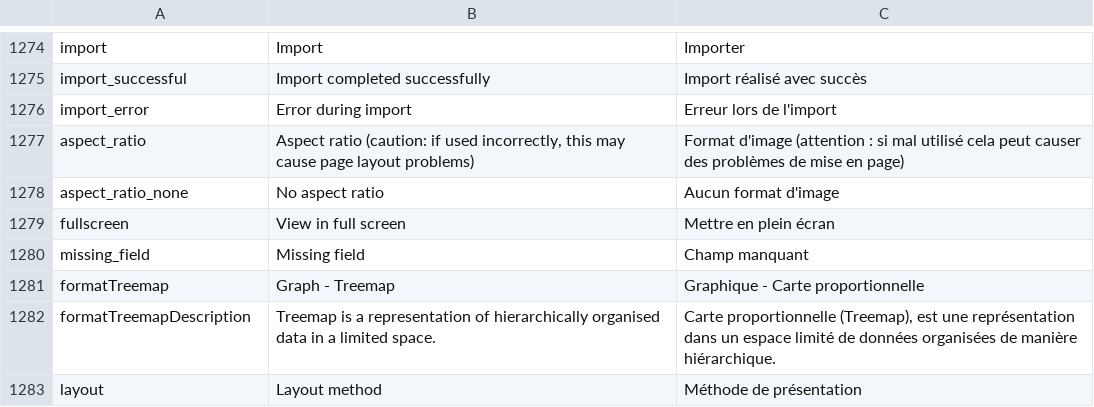
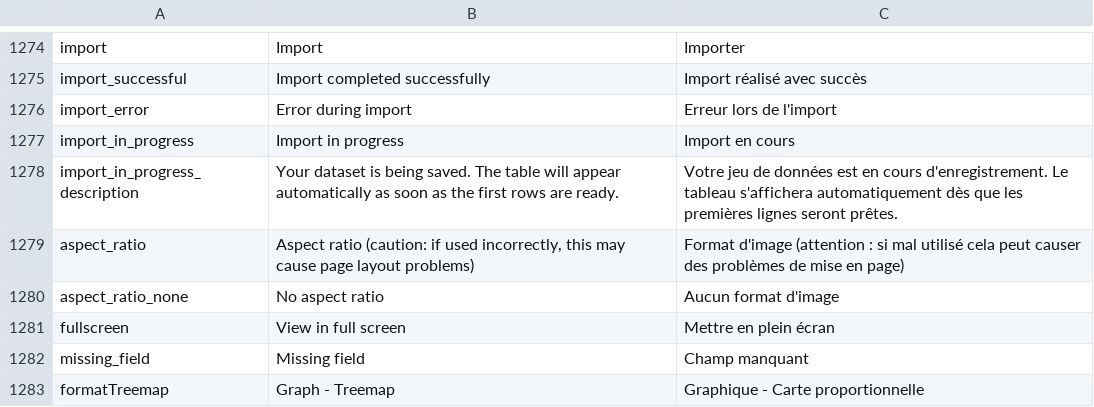
Before and after one commit to Inist-CNRS/lodex, a TSV file: src/app/custom/translations.tsv, drawn as a sheet; only a part is shown, gaps mark what is left out; the shorter side is filled out with more unchanged rows; the diff names each change by its address in the sheet, - before the commit and + after, or states it on an @@ line.

Commit message:
fix(admin): stop render flashes during data import
- keep the parsing grid mounted and use its loading state on reload
- refetch the grid as imported lines grow
- use render instead of inline component in Data routes
- dispatch uploadSuccess only once the import job is done and the parsing result is loaded
- show an "import in progress" placeholder instead of the upload form while importing

```diff
--- a/src/app/custom/translations.tsv
+++ b/src/app/custom/translations.tsv
+row 1277: import_in_progress | Import in progress | Import en cours
+row 1278: import_in_progress_description | Your dataset is being saved. The table will appear automatically as soon as the first rows are ready. | Votre jeu de données est en cours d'enregistrement. Le tableau s'affichera automatiquement dès que les premières lignes seront prêtes.
```
Also changed, not shown: 11 other files.
